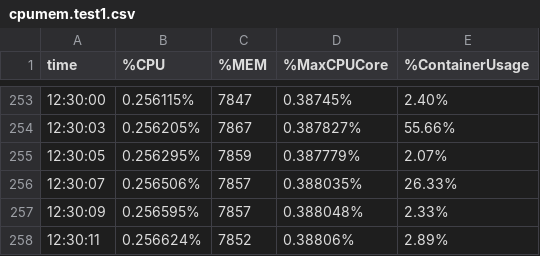
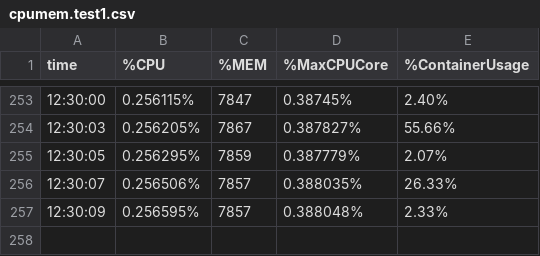
Before and after one commit to oakestra/oakestra, a CSV file: evaluation/results/cpumem.test1.csv (was evaluation/cpumem.test1.csv), drawn as a sheet; only a part is shown, gaps mark what is left out.

```diff
--- a/evaluation/cpumem.test1.csv
+++ b/evaluation/results/cpumem.test1.csv
@@ -257,2 +257 @@ time,%CPU,%MEM,%MaxCPUCore,%ContainerUsage
 12:30:09,0.256595%,7857,0.388048%,2.33%
-12:30:11,0.256624%,7852,0.38806%,2.89%
```
Also changed, not shown: evaluation/results/cpumem.test2.csv, 21 other files.
